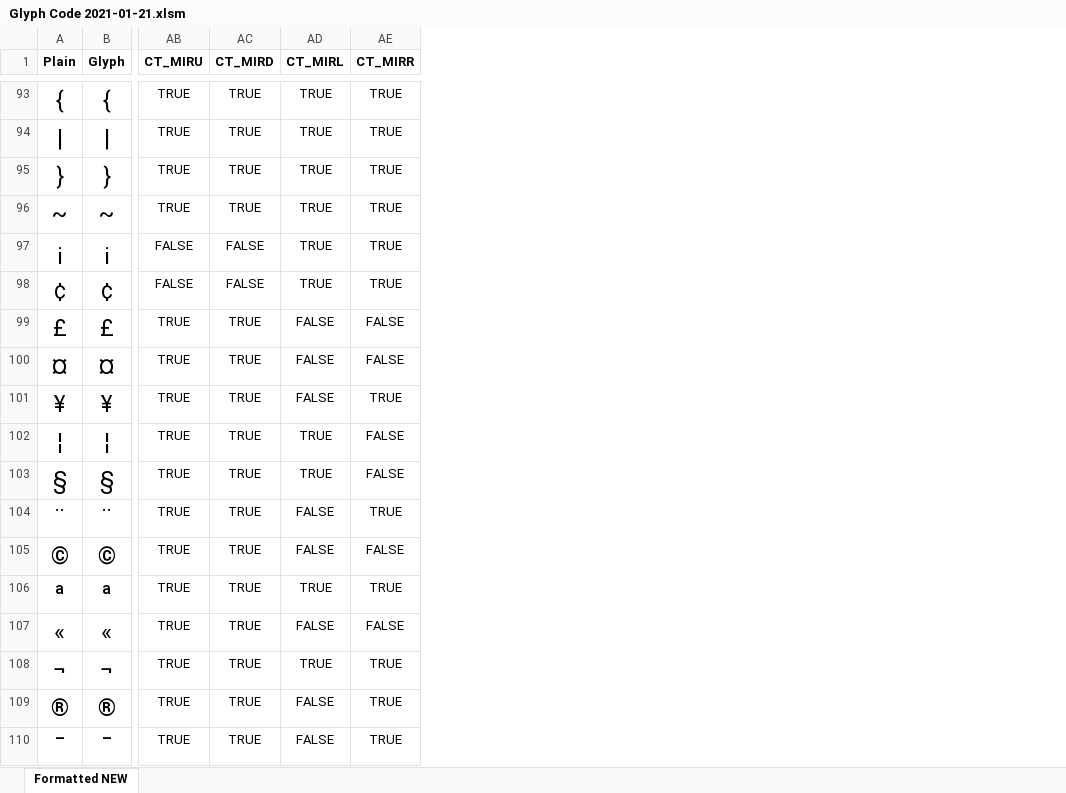
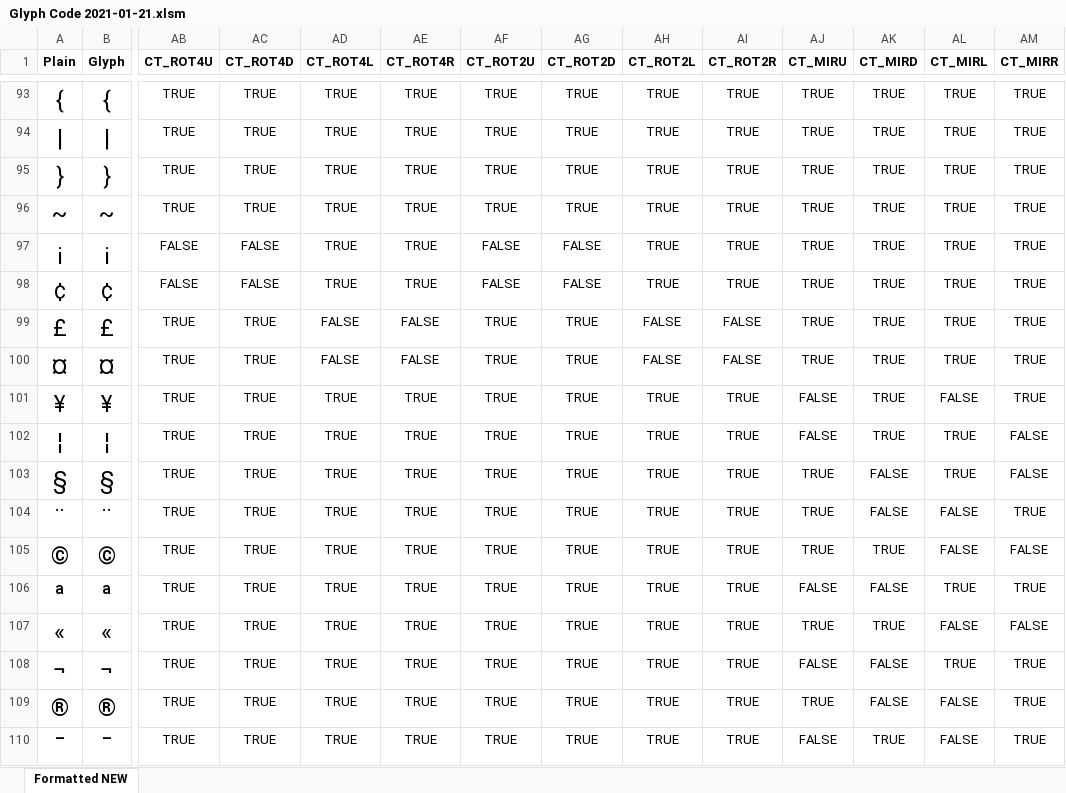
Before and after one commit to k3DW/bask3twork, an Excel workbook: Glyph Code 2021-01-21.xlsm, sheet Formatted NEW, drawn as a sheet; only a part is shown, gaps mark what is left out; values as stored, in another font and other column widths than the file's, no borders; conditional formats not drawn; addresses are those after the commit; the diff covers the shown part only; the diff names each change by its address in the sheet, - before the commit and + after, or states it on an @@ line.

Commit message:
Finished `Knot::generateRot2Sym()`
-Finished off the `Knot::generateRot2Sym()` function, which is possibly the last generating function with non-square capabilities
-Added more flags to the `Glyph` structure, and corresponding flags to the `GlyphFlags` enum

```diff
--- a/Glyph Code 2021-01-21.xlsm (sheet Formatted NEW)
+++ b/Glyph Code 2021-01-21.xlsm (sheet Formatted NEW)
+column AB (CT_ROT4U), rows 93-110: TRUE | TRUE | TRUE | TRUE | FALSE | FALSE | TRUE | TRUE | TRUE | TRUE | TRUE | TRUE | TRUE | TRUE | TRUE | TRUE | TRUE | TRUE
+column AC (CT_ROT4D), rows 93-110: TRUE | TRUE | TRUE | TRUE | FALSE | FALSE | TRUE | TRUE | TRUE | TRUE | TRUE | TRUE | TRUE | TRUE | TRUE | TRUE | TRUE | TRUE
+column AD (CT_ROT4L), rows 93-110: TRUE | TRUE | TRUE | TRUE | TRUE | TRUE | FALSE | FALSE | TRUE | TRUE | TRUE | TRUE | TRUE | TRUE | TRUE | TRUE | TRUE | TRUE
+column AE (CT_ROT4R), rows 93-110: TRUE | TRUE | TRUE | TRUE | TRUE | TRUE | FALSE | FALSE | TRUE | TRUE | TRUE | TRUE | TRUE | TRUE | TRUE | TRUE | TRUE | TRUE
+column AF (CT_ROT2U), rows 93-110: TRUE | TRUE | TRUE | TRUE | FALSE | FALSE | TRUE | TRUE | TRUE | TRUE | TRUE | TRUE | TRUE | TRUE | TRUE | TRUE | TRUE | TRUE
+column AG (CT_ROT2D), rows 93-110: TRUE | TRUE | TRUE | TRUE | FALSE | FALSE | TRUE | TRUE | TRUE | TRUE | TRUE | TRUE | TRUE | TRUE | TRUE | TRUE | TRUE | TRUE
+column AH (CT_ROT2L), rows 93-110: TRUE | TRUE | TRUE | TRUE | TRUE | TRUE | FALSE | FALSE | TRUE | TRUE | TRUE | TRUE | TRUE | TRUE | TRUE | TRUE | TRUE | TRUE
+column AI (CT_ROT2R), rows 93-110: TRUE | TRUE | TRUE | TRUE | TRUE | TRUE | FALSE | FALSE | TRUE | TRUE | TRUE | TRUE | TRUE | TRUE | TRUE | TRUE | TRUE | TRUE
-AJ97:AJ98 (CT_MIRU): FALSE
+AJ97:AJ98 (CT_MIRU): TRUE
-AK97:AK98 (CT_MIRD): FALSE
+AK97:AK98 (CT_MIRD): TRUE
-AL99:AL100 (CT_MIRL): FALSE
+AL99:AL100 (CT_MIRL): TRUE
-AM99:AM100 (CT_MIRR): FALSE
+AM99:AM100 (CT_MIRR): TRUE
-AJ101:AJ102 (CT_MIRU): TRUE
+AJ101:AJ102 (CT_MIRU): FALSE
-AK103:AK104 (CT_MIRD): TRUE
+AK103:AK104 (CT_MIRD): FALSE
-AJ106 (CT_MIRU): TRUE
+AJ106 (CT_MIRU): FALSE
-AK106 (CT_MIRD): TRUE
+AK106 (CT_MIRD): FALSE
-AJ108 (CT_MIRU): TRUE
+AJ108 (CT_MIRU): FALSE
-AK108:AK109 (CT_MIRD): TRUE
+AK108:AK109 (CT_MIRD): FALSE
-AJ110 (CT_MIRU): TRUE
+AJ110 (CT_MIRU): FALSE
```
Also changed, not shown: 98 edited cells elsewhere in this sheet, formulas that keep their value, 2 other files.
